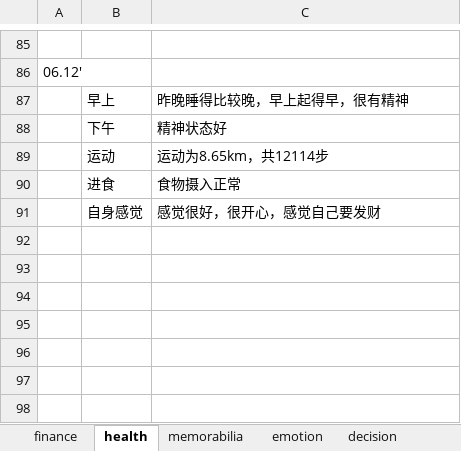
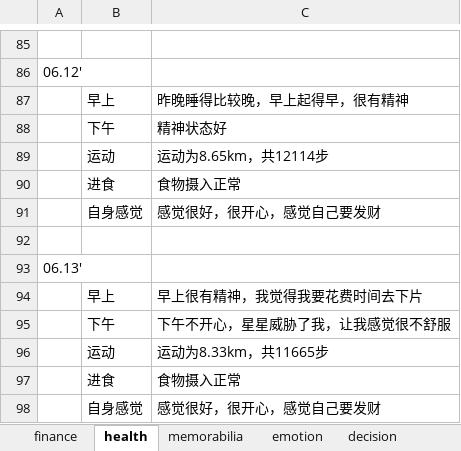
Before and after one commit to ilvcr/planandlife, an Excel workbook: 2019/finance_health_decision_2019.xlsx, sheet health, drawn as a sheet; only a part is shown, gaps mark what is left out; values as stored, in another font and other column widths than the file's, no borders; the diff names each change by its address in the sheet, - before the commit and + after, or states it on an @@ line.

```diff
--- a/2019/finance_health_decision_2019.xlsx (sheet health)
+++ b/2019/finance_health_decision_2019.xlsx (sheet health)
+row 92: (empty)
+row 93: 06.13'
+row 94:  | 早上 | 早上很有精神，我觉得我要花费时间去下片
+row 95:  | 下午 | 下午不开心，星星威胁了我，让我感觉很不舒服
+row 96:  | 运动 | 运动为8.33km，共11665步
+row 97:  | 进食 | 食物摄入正常
+row 98:  | 自身感觉 | 感觉很好，很开心，感觉自己要发财
```
Also changed, not shown: sheet finance, sheet memorabilia, sheet emotion, 1 other file.
